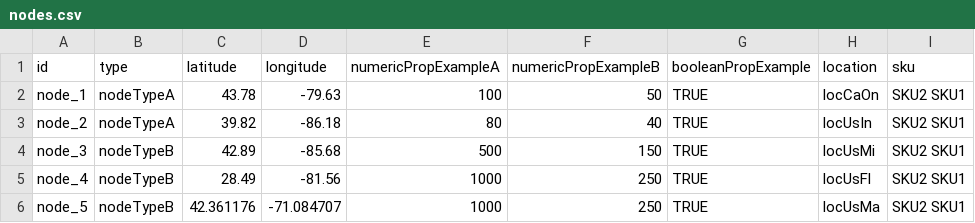
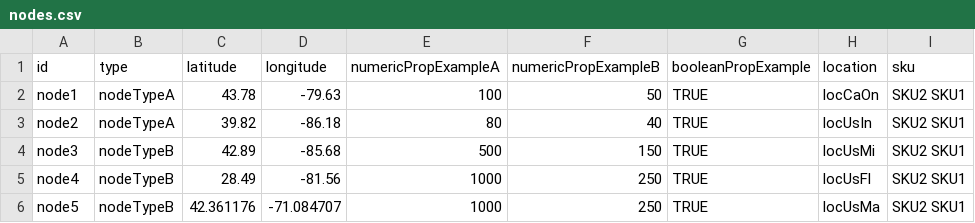
Before and after one commit to MIT-CAVE/cave_app, a CSV file: cave_api/src/cave_api/serialization_model/data/nodes/nodes.csv, drawn as a sheet.

```diff
--- a/cave_api/src/cave_api/serialization_model/data/nodes/nodes.csv
+++ b/cave_api/src/cave_api/serialization_model/data/nodes/nodes.csv
@@ -1,6 +1,6 @@
 id,type,latitude,longitude,numericPropExampleA,numericPropExampleB,booleanPropExample,location,sku
-node_1,nodeTypeA,43.78,-79.63,100,50,TRUE,locCaOn,SKU2 SKU1
-node_2,nodeTypeA,39.82,-86.18,80,40,TRUE,locUsIn,SKU2 SKU1
-node_3,nodeTypeB,42.89,-85.68,500,150,TRUE,locUsMi,SKU2 SKU1
-node_4,nodeTypeB,28.49,-81.56,1000,250,TRUE,locUsFl,SKU2 SKU1
-node_5,nodeTypeB,42.361176,-71.084707,1000,250,TRUE,locUsMa,SKU2 SKU1
+node1,nodeTypeA,43.78,-79.63,100,50,TRUE,locCaOn,SKU2 SKU1
+node2,nodeTypeA,39.82,-86.18,80,40,TRUE,locUsIn,SKU2 SKU1
+node3,nodeTypeB,42.89,-85.68,500,150,TRUE,locUsMi,SKU2 SKU1
+node4,nodeTypeB,28.49,-81.56,1000,250,TRUE,locUsFl,SKU2 SKU1
+node5,nodeTypeB,42.361176,-71.084707,1000,250,TRUE,locUsMa,SKU2 SKU1
```
Also changed, not shown: cave_api/src/cave_api/serialization_model/data/appBar/appBar.csv, cave_api/src/cave_api/serialization_model/data/appBar/dashboardLayout.csv, 29 other files.
